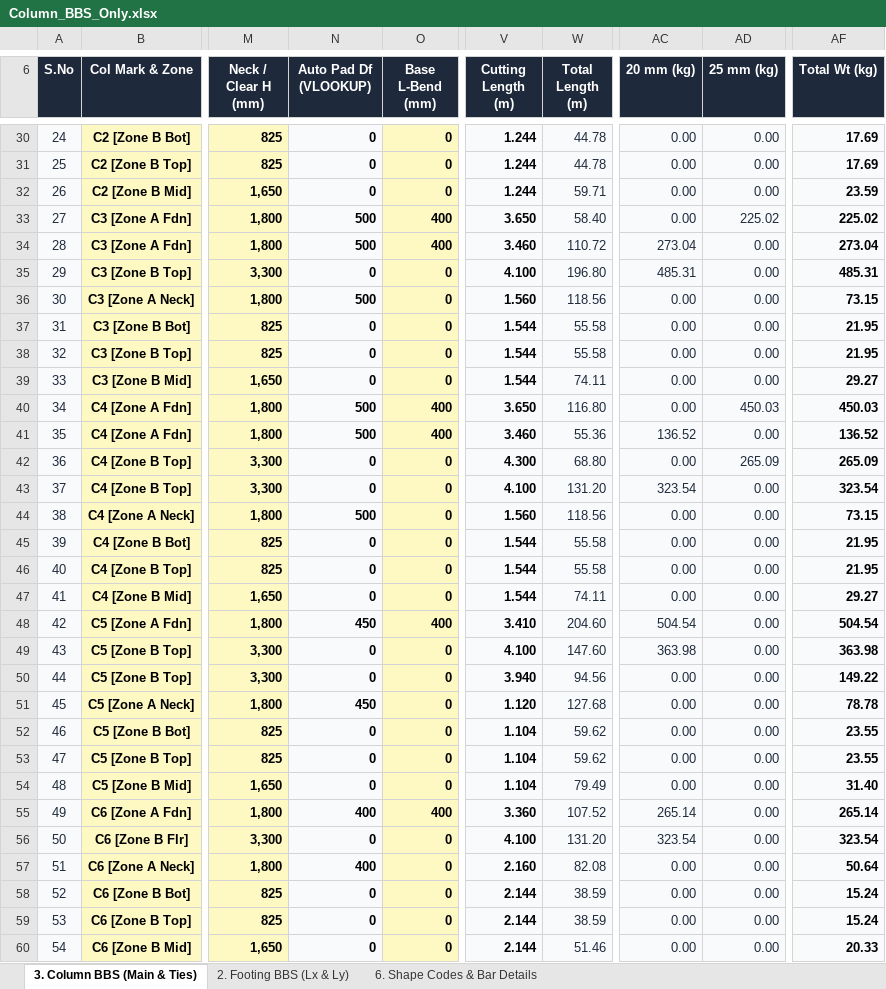
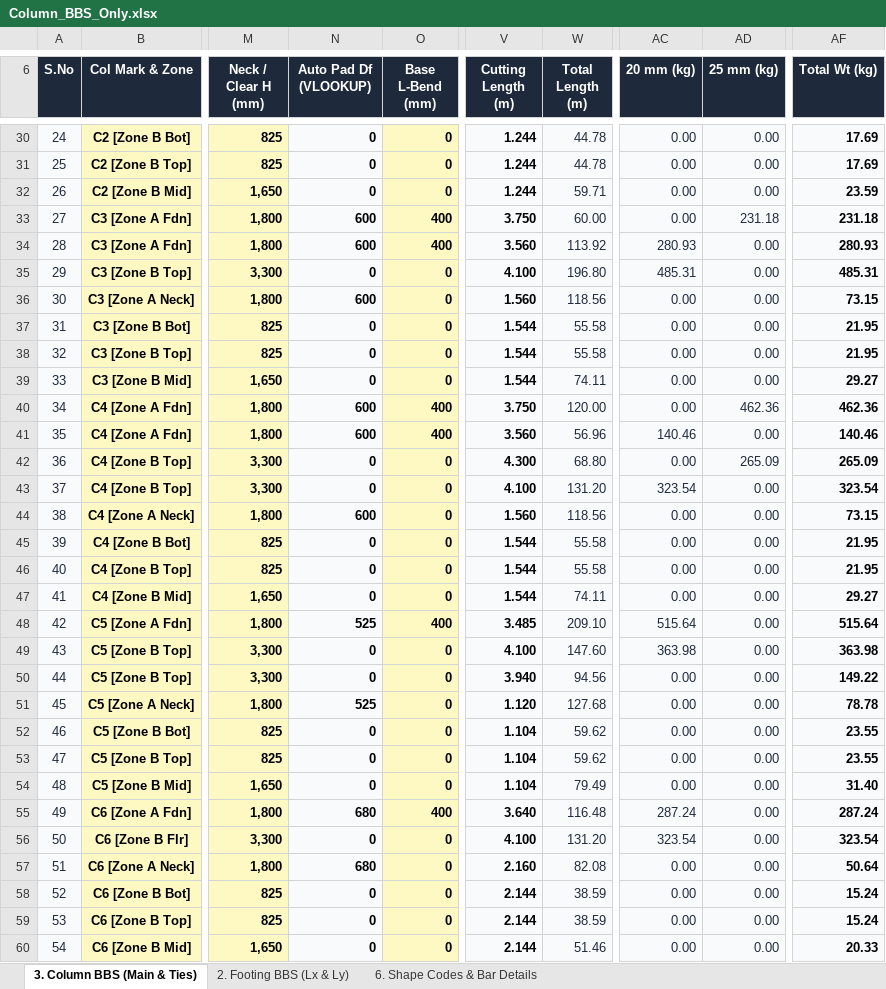
Before and after one commit to ragegokul75-a11y/Auto-BOQ2D, an Excel workbook: exports/Column_BBS_Only.xlsx, sheet 3. Column BBS (Main & Ties), drawn as a sheet; only a part is shown, gaps mark what is left out; values as stored, in another font and other column widths than the file's, no borders; charts and pictures not drawn; the diff covers the shown part only; the diff names each change by its address in the sheet, - before the commit and + after, or states it on an @@ line.

Commit message:
Sync Footing Schedule (002A: F1-F6, SF, CF1) & Column Schedule (001A) with dynamic VLOOKUPs

```diff
--- a/exports/Column_BBS_Only.xlsx (sheet 3. Column BBS (Main & Ties))
+++ b/exports/Column_BBS_Only.xlsx (sheet 3. Column BBS (Main & Ties))
-N33:N34 (Auto Pad Df (VLOOKUP)): 500
+N33:N34 (Auto Pad Df (VLOOKUP)): 600
-V33 (Cutting Length (m)): 3.650
+V33 (Cutting Length (m)): 3.750
-W33 (Total Length (m)): 58.40
+W33 (Total Length (m)): 60.00
-AD33 (25 mm (kg)): 225.02
+AD33 (25 mm (kg)): 231.18
-AF33 (Total Wt (kg)): 225.02
+AF33 (Total Wt (kg)): 231.18
-V34 (Cutting Length (m)): 3.460
+V34 (Cutting Length (m)): 3.560
-W34 (Total Length (m)): 110.72
+W34 (Total Length (m)): 113.92
-AC34 (20 mm (kg)): 273.04
+AC34 (20 mm (kg)): 280.93
-AF34 (Total Wt (kg)): 273.04
+AF34 (Total Wt (kg)): 280.93
-N36 (Auto Pad Df (VLOOKUP)): 500
+N36 (Auto Pad Df (VLOOKUP)): 600
-N40:N41 (Auto Pad Df (VLOOKUP)): 500
+N40:N41 (Auto Pad Df (VLOOKUP)): 600
-V40 (Cutting Length (m)): 3.650
+V40 (Cutting Length (m)): 3.750
-W40 (Total Length (m)): 116.80
+W40 (Total Length (m)): 120.00
-AD40 (25 mm (kg)): 450.03
+AD40 (25 mm (kg)): 462.36
-AF40 (Total Wt (kg)): 450.03
+AF40 (Total Wt (kg)): 462.36
-V41 (Cutting Length (m)): 3.460
+V41 (Cutting Length (m)): 3.560
-W41 (Total Length (m)): 55.36
+W41 (Total Length (m)): 56.96
-AC41 (20 mm (kg)): 136.52
+AC41 (20 mm (kg)): 140.46
-AF41 (Total Wt (kg)): 136.52
+AF41 (Total Wt (kg)): 140.46
-N44 (Auto Pad Df (VLOOKUP)): 500
+N44 (Auto Pad Df (VLOOKUP)): 600
-N48 (Auto Pad Df (VLOOKUP)): 450
+N48 (Auto Pad Df (VLOOKUP)): 525
-V48 (Cutting Length (m)): 3.410
+V48 (Cutting Length (m)): 3.485
-W48 (Total Length (m)): 204.60
+W48 (Total Length (m)): 209.10
-AC48 (20 mm (kg)): 504.54
+AC48 (20 mm (kg)): 515.64
-AF48 (Total Wt (kg)): 504.54
+AF48 (Total Wt (kg)): 515.64
-N51 (Auto Pad Df (VLOOKUP)): 450
+N51 (Auto Pad Df (VLOOKUP)): 525
-N55 (Auto Pad Df (VLOOKUP)): 400
+N55 (Auto Pad Df (VLOOKUP)): 680
-V55 (Cutting Length (m)): 3.360
+V55 (Cutting Length (m)): 3.640
-W55 (Total Length (m)): 107.52
+W55 (Total Length (m)): 116.48
-AC55 (20 mm (kg)): 265.14
+AC55 (20 mm (kg)): 287.24
-AF55 (Total Wt (kg)): 265.14
+AF55 (Total Wt (kg)): 287.24
-N57 (Auto Pad Df (VLOOKUP)): 400
+N57 (Auto Pad Df (VLOOKUP)): 680
```
Also changed, not shown: 75 edited cells elsewhere in this sheet, sheet 2. Footing BBS (Lx & Ly), formulas that keep their value, charts or pictures, Bar_Bending_Schedule_Footing_Column_Beam_Slab.xlsx, exports/Bar_Bending_Schedule_Footing_Column_Beam_Slab.xlsx, 8 other files.
